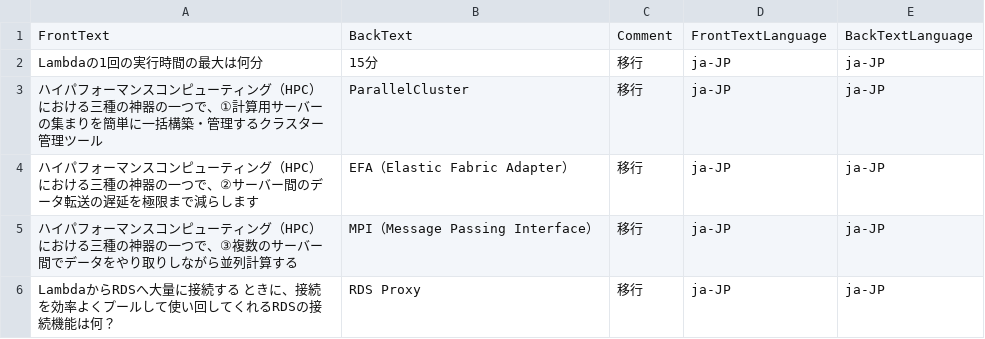
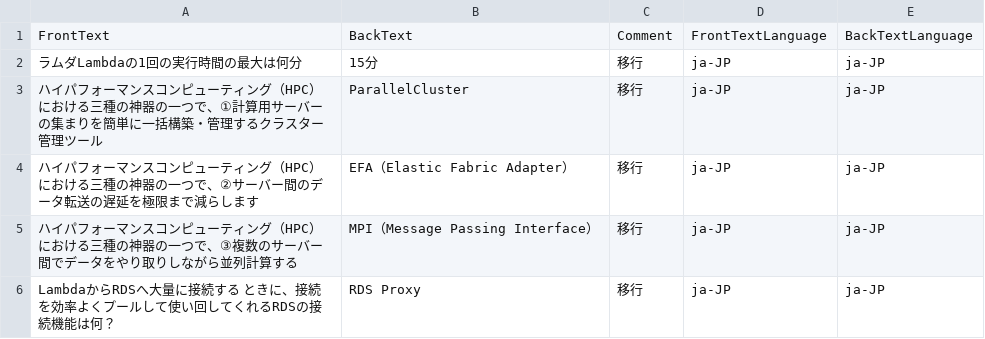
Before and after one commit to milgarden/my-flashcards, a CSV file: 00模擬問題の単語.csv, drawn as a sheet; only a part is shown.

Commit message:
Update 00模擬問題の単語.csv

```diff
--- a/00模擬問題の単語.csv
+++ b/00模擬問題の単語.csv
@@ -1,3 +1,3 @@
 FrontText,BackText,Comment,FrontTextLanguage,BackTextLanguage
-Lambdaの1回の実行時間の最大は何分,15分,移行,ja-JP,ja-JP
+ラムダLambdaの1回の実行時間の最大は何分,15分,移行,ja-JP,ja-JP
 ハイパフォーマンスコンピューティング（HPC）における三種の神器の一つで、①計算用サーバーの集まりを簡単に一括構築・管理するクラスター管理ツール,ParallelCluster,移行,ja-JP,ja-JP
```
